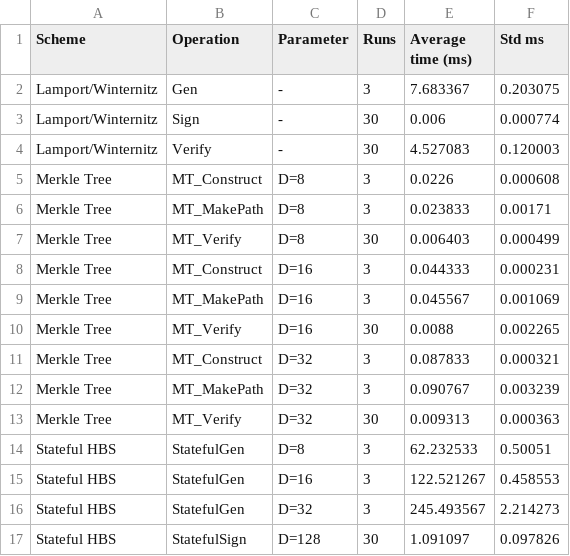
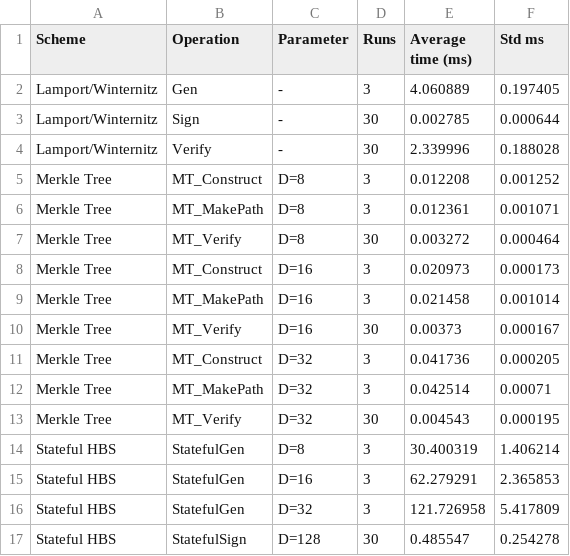
Before and after one commit to iabhi92/Crypto-Project, a CSV file: src/benchmark_results.csv, drawn as a sheet; only a part is shown; the diff covers the shown part only.

```diff
--- a/src/benchmark_results.csv
+++ b/src/benchmark_results.csv
@@ -1,17 +1,17 @@
 Scheme,Operation,Parameter,Runs,Average time (ms),Std ms
-Lamport/Winternitz,Gen,-,3,7.683367,0.203075
-Lamport/Winternitz,Sign,-,30,0.006,0.000774
-Lamport/Winternitz,Verify,-,30,4.527083,0.120003
-Merkle Tree,MT_Construct,D=8,3,0.0226,0.000608
-Merkle Tree,MT_MakePath,D=8,3,0.023833,0.00171
-Merkle Tree,MT_Verify,D=8,30,0.006403,0.000499
-Merkle Tree,MT_Construct,D=16,3,0.044333,0.000231
-Merkle Tree,MT_MakePath,D=16,3,0.045567,0.001069
-Merkle Tree,MT_Verify,D=16,30,0.0088,0.002265
-Merkle Tree,MT_Construct,D=32,3,0.087833,0.000321
-Merkle Tree,MT_MakePath,D=32,3,0.090767,0.003239
-Merkle Tree,MT_Verify,D=32,30,0.009313,0.000363
-Stateful HBS,StatefulGen,D=8,3,62.232533,0.50051
-Stateful HBS,StatefulGen,D=16,3,122.521267,0.458553
-Stateful HBS,StatefulGen,D=32,3,245.493567,2.214273
-Stateful HBS,StatefulSign,D=128,30,1.091097,0.097826
+Lamport/Winternitz,Gen,-,3,4.060889,0.197405
+Lamport/Winternitz,Sign,-,30,0.002785,0.000644
+Lamport/Winternitz,Verify,-,30,2.339996,0.188028
+Merkle Tree,MT_Construct,D=8,3,0.012208,0.001252
+Merkle Tree,MT_MakePath,D=8,3,0.012361,0.001071
+Merkle Tree,MT_Verify,D=8,30,0.003272,0.000464
+Merkle Tree,MT_Construct,D=16,3,0.020973,0.000173
+Merkle Tree,MT_MakePath,D=16,3,0.021458,0.001014
+Merkle Tree,MT_Verify,D=16,30,0.00373,0.000167
+Merkle Tree,MT_Construct,D=32,3,0.041736,0.000205
+Merkle Tree,MT_MakePath,D=32,3,0.042514,0.00071
+Merkle Tree,MT_Verify,D=32,30,0.004543,0.000195
+Stateful HBS,StatefulGen,D=8,3,30.400319,1.406214
+Stateful HBS,StatefulGen,D=16,3,62.279291,2.365853
+Stateful HBS,StatefulGen,D=32,3,121.726958,5.417809
+Stateful HBS,StatefulSign,D=128,30,0.485547,0.254278
```
Also changed, not shown: 12 added rows and 38 edited cells elsewhere in this file, 14 other files.
